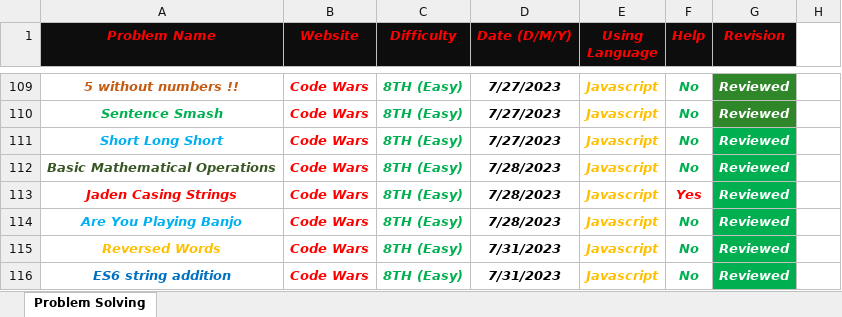
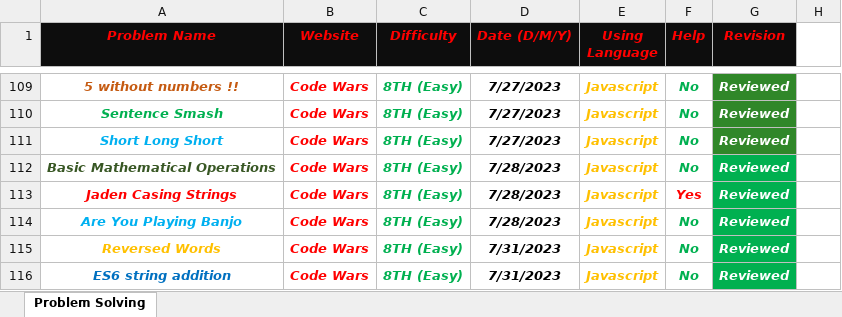
Before and after one commit to Marawan-Saqr/Problem-Solving, an Excel workbook: Problem Solving History.xlsx, sheet Problem Solving, drawn as a sheet; only a part is shown, gaps mark what is left out; values as stored, in another font and other column widths than the file's, no borders; the diff names each change by its address in the sheet, - before the commit and + after, or states it on an @@ line.

Commit message:
05/07/2025

```diff
--- a/Problem Solving History.xlsx (sheet Problem Solving)
+++ b/Problem Solving History.xlsx (sheet Problem Solving)
-G111 fill: #00B050
+G111 fill: #308729
```
